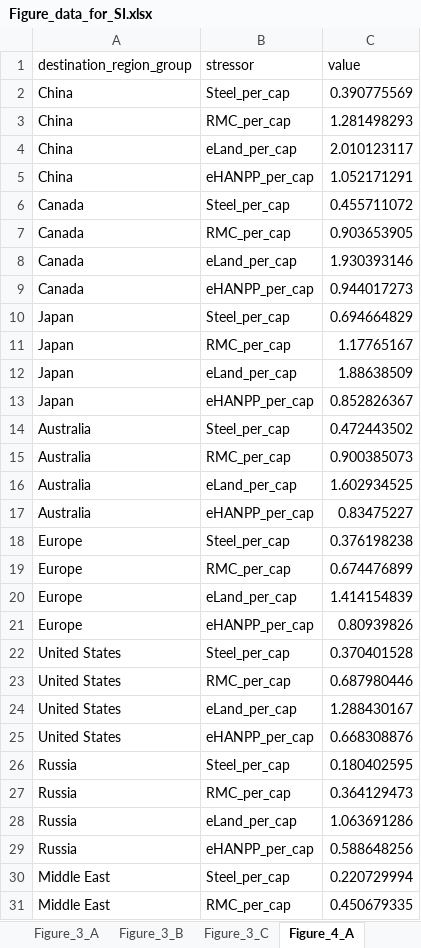
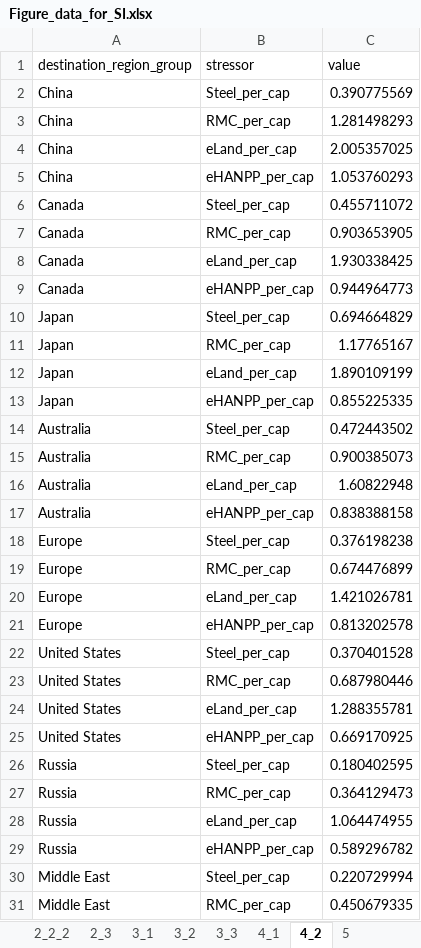
Before and after one commit to Hanspeter85/steel_supply_chain_impacts, an Excel workbook: output/Figure_data_for_SI.xlsx, sheet 4_2, drawn as a sheet; only a part is shown; values as stored, in another font and other column widths than the file's, no borders; the diff covers the shown part only; the diff names each change by its address in the sheet, - before the commit and + after, or states it on an @@ line.

```diff
--- a/output/Figure_data_for_SI.xlsx (sheet 4_2)
+++ b/output/Figure_data_for_SI.xlsx (sheet 4_2)
-sheet tab: Figure_3_A
+sheet tab: 3_3
-sheet tab: Figure_3_B
+sheet tab: 3_1
-sheet tab: Figure_3_C
+sheet tab: 3_2
-sheet tab: Figure_4_A
+sheet tab: 4_2
@@ sheet tab order changed: 2_2_2 | 2_3 | 3_1 | 3_2 | 3_3 | 4_1 | 4_2 | 5 @@
-C4 (value): 2.010123117
+C4 (value): 2.005357025
-C5 (value): 1.052171291
+C5 (value): 1.053760293
-C8 (value): 1.930393146
+C8 (value): 1.930338425
-C9 (value): 0.944017273
+C9 (value): 0.944964773
-C12 (value): 1.88638509
+C12 (value): 1.890109199
-C13 (value): 0.852826367
+C13 (value): 0.855225335
-C16 (value): 1.602934525
+C16 (value): 1.60822948
-C17 (value): 0.83475227
+C17 (value): 0.838388158
-C20 (value): 1.414154839
+C20 (value): 1.421026781
-C21 (value): 0.80939826
+C21 (value): 0.813202578
-C24 (value): 1.288430167
+C24 (value): 1.288355781
-C25 (value): 0.668308876
+C25 (value): 0.669170925
-C28 (value): 1.063691286
+C28 (value): 1.064474955
-C29 (value): 0.588648256
+C29 (value): 0.589296782
```
Also changed, not shown: 2 added rows, 2 removed rows and 14 edited cells elsewhere in this sheet, sheet 5, sheet 3_3, sheet 3_2, sheet 3_1, sheet 2_2_1, sheet 4_1, 6 more sheets, other sheet tabs, 7 other files.
